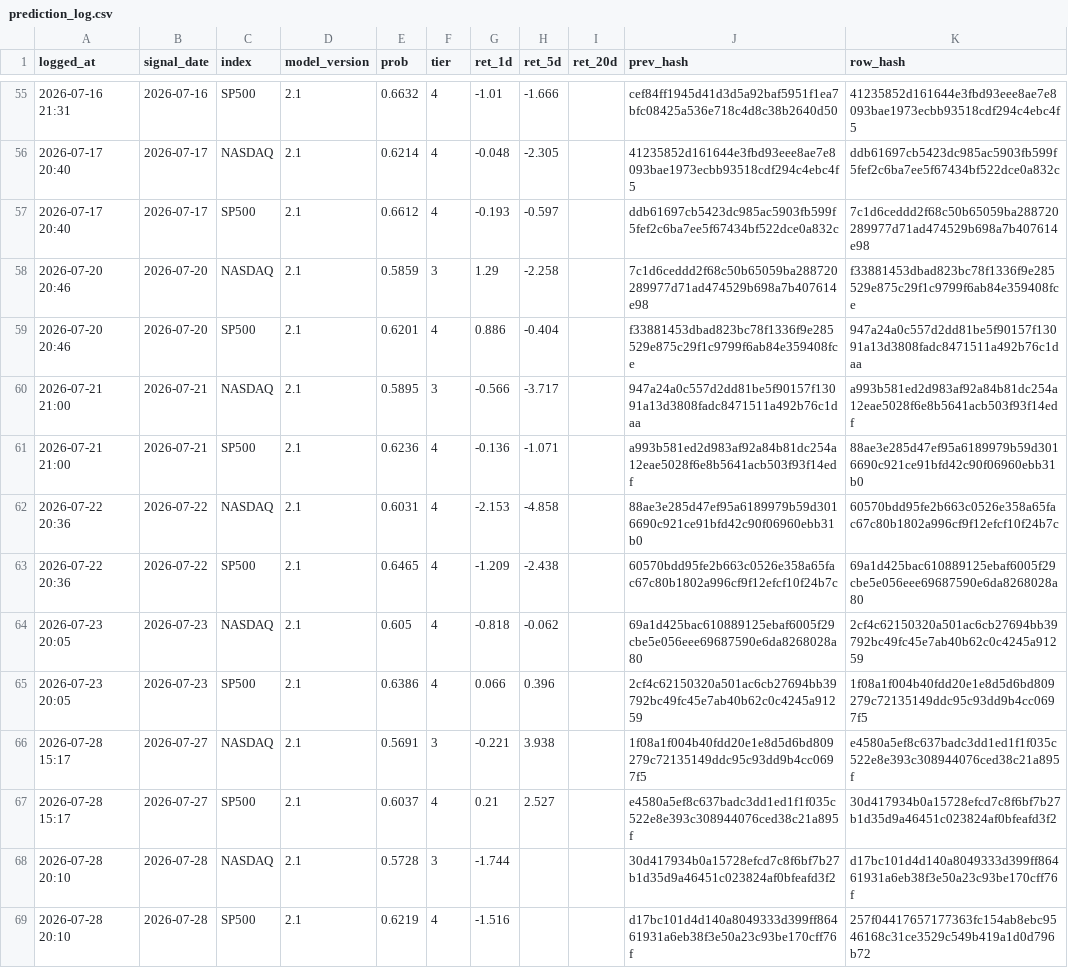
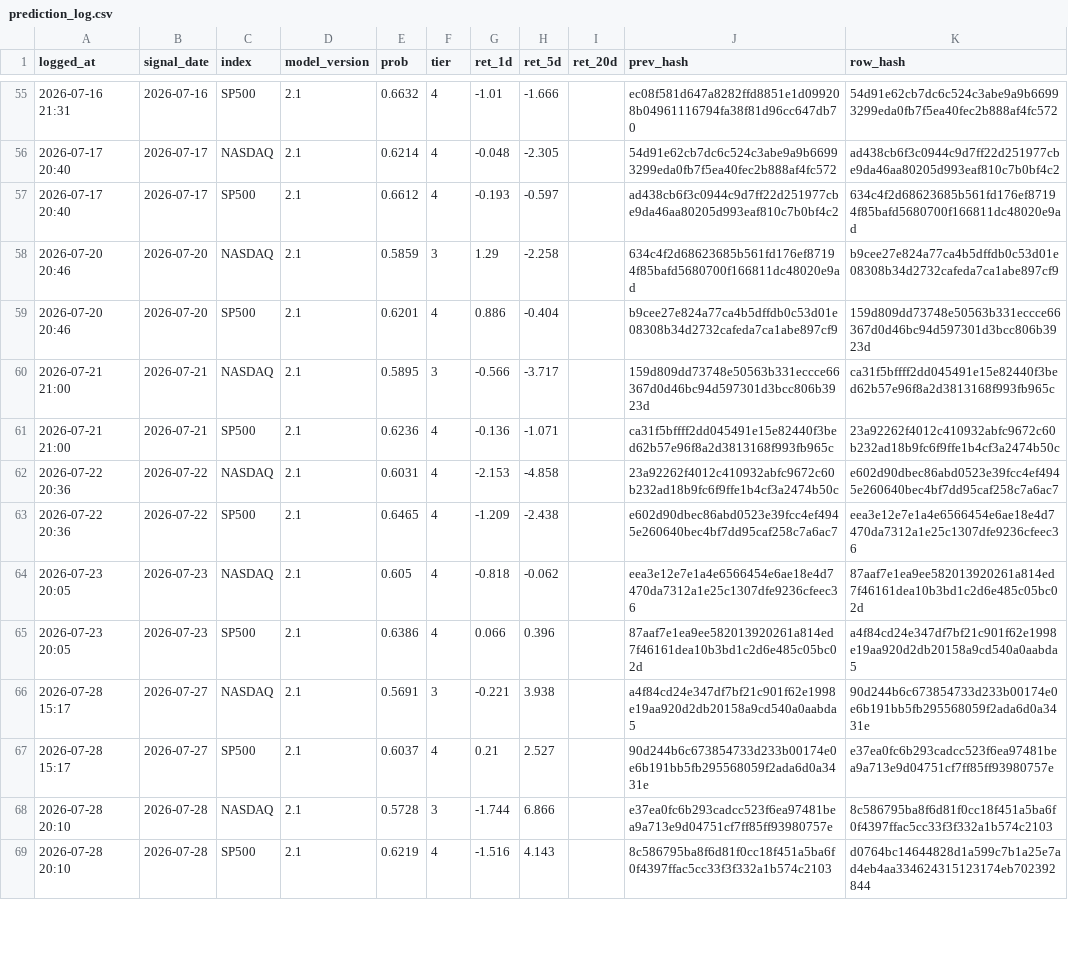
Before and after one commit to Vambrocop/alpha-lab, a CSV file: market-analysis/data/processed/prediction_log.csv, drawn as a sheet; only a part is shown, gaps mark what is left out; the diff covers the shown part only.

```diff
--- a/market-analysis/data/processed/prediction_log.csv
+++ b/market-analysis/data/processed/prediction_log.csv
@@ -55,15 +55,15 @@ logged_at,signal_date,index,model_version,prob,tier,ret_1d,ret_5d,ret_20d,prev_h
-2026-07-16 21:31,2026-07-16,SP500,2.1,0.6632,4,-1.01,-1.666,,cef84ff1945d41d3d5a92baf5951f1ea7bfc08425a536e718c4d8c38b2640d50,41235852d161644e3fbd93eee8ae7e8093bae1973ecbb93518cdf294c4ebc4f5
-2026-07-17 20:40,2026-07-17,NASDAQ,2.1,0.6214,4,-0.048,-2.305,,41235852d161644e3fbd93eee8ae7e8093bae1973ecbb93518cdf294c4ebc4f5,ddb61697cb5423dc985ac5903fb599f5fef2c6ba7ee5f67434bf522dce0a832c
-2026-07-17 20:40,2026-07-17,SP500,2.1,0.6612,4,-0.193,-0.597,,ddb61697cb5423dc985ac5903fb599f5fef2c6ba7ee5f67434bf522dce0a832c,7c1d6ceddd2f68c50b65059ba288720289977d71ad474529b698a7b407614e98
-2026-07-20 20:46,2026-07-20,NASDAQ,2.1,0.5859,3,1.29,-2.258,,7c1d6ceddd2f68c50b65059ba288720289977d71ad474529b698a7b407614e98,f33881453dbad823bc78f1336f9e285529e875c29f1c9799f6ab84e359408fce
-2026-07-20 20:46,2026-07-20,SP500,2.1,0.6201,4,0.886,-0.404,,f33881453dbad823bc78f1336f9e285529e875c29f1c9799f6ab84e359408fce,947a24a0c557d2dd81be5f90157f13091a13d3808fadc8471511a492b76c1daa
-2026-07-21 21:00,2026-07-21,NASDAQ,2.1,0.5895,3,-0.566,-3.717,,947a24a0c557d2dd81be5f90157f13091a13d3808fadc8471511a492b76c1daa,a993b581ed2d983af92a84b81dc254a12eae5028f6e8b5641acb503f93f14edf
-2026-07-21 21:00,2026-07-21,SP500,2.1,0.6236,4,-0.136,-1.071,,a993b581ed2d983af92a84b81dc254a12eae5028f6e8b5641acb503f93f14edf,88ae3e285d47ef95a6189979b59d3016690c921ce91bfd42c90f06960ebb31b0
-2026-07-22 20:36,2026-07-22,NASDAQ,2.1,0.6031,4,-2.153,-4.858,,88ae3e285d47ef95a6189979b59d3016690c921ce91bfd42c90f06960ebb31b0,60570bdd95fe2b663c0526e358a65fac67c80b1802a996cf9f12efcf10f24b7c
-2026-07-22 20:36,2026-07-22,SP500,2.1,0.6465,4,-1.209,-2.438,,60570bdd95fe2b663c0526e358a65fac67c80b1802a996cf9f12efcf10f24b7c,69a1d425bac610889125ebaf6005f29cbe5e056eee69687590e6da8268028a80
-2026-07-23 20:05,2026-07-23,NASDAQ,2.1,0.605,4,-0.818,-0.062,,69a1d425bac610889125ebaf6005f29cbe5e056eee69687590e6da8268028a80,2cf4c62150320a501ac6cb27694bb39792bc49fc45e7ab40b62c0c4245a91259
-2026-07-23 20:05,2026-07-23,SP500,2.1,0.6386,4,0.066,0.396,,2cf4c62150320a501ac6cb27694bb39792bc49fc45e7ab40b62c0c4245a91259,1f08a1f004b40fdd20e1e8d5d6bd809279c72135149ddc95c93dd9b4cc0697f5
-2026-07-28 15:17,2026-07-27,NASDAQ,2.1,0.5691,3,-0.221,3.938,,1f08a1f004b40fdd20e1e8d5d6bd809279c72135149ddc95c93dd9b4cc0697f5,e4580a5ef8c637badc3dd1ed1f1f035c522e8e393c308944076ced38c21a895f
-2026-07-28 15:17,2026-07-27,SP500,2.1,0.6037,4,0.21,2.527,,e4580a5ef8c637badc3dd1ed1f1f035c522e8e393c308944076ced38c21a895f,30d417934b0a15728efcd7c8f6bf7b27b1d35d9a46451c023824af0bfeafd3f2
-2026-07-28 20:10,2026-07-28,NASDAQ,2.1,0.5728,3,-1.744,,,30d417934b0a15728efcd7c8f6bf7b27b1d35d9a46451c023824af0bfeafd3f2,d17bc101d4d140a8049333d399ff86461931a6eb38f3e50a23c93be170cff76f
-2026-07-28 20:10,2026-07-28,SP500,2.1,0.6219,4,-1.516,,,d17bc101d4d140a8049333d399ff86461931a6eb38f3e50a23c93be170cff76f,257f04417657177363fc154ab8ebc9546168c31ce3529c549b419a1d0d796b72
+2026-07-16 21:31,2026-07-16,SP500,2.1,0.6632,4,-1.01,-1.666,,ec08f581d647a8282ffd8851e1d099208b04961116794fa38f81d96cc647db70,54d91e62cb7dc6c524c3abe9a9b66993299eda0fb7f5ea40fec2b888af4fc572
+2026-07-17 20:40,2026-07-17,NASDAQ,2.1,0.6214,4,-0.048,-2.305,,54d91e62cb7dc6c524c3abe9a9b66993299eda0fb7f5ea40fec2b888af4fc572,ad438cb6f3c0944c9d7ff22d251977cbe9da46aa80205d993eaf810c7b0bf4c2
+2026-07-17 20:40,2026-07-17,SP500,2.1,0.6612,4,-0.193,-0.597,,ad438cb6f3c0944c9d7ff22d251977cbe9da46aa80205d993eaf810c7b0bf4c2,634c4f2d68623685b561fd176ef87194f85bafd5680700f166811dc48020e9ad
+2026-07-20 20:46,2026-07-20,NASDAQ,2.1,0.5859,3,1.29,-2.258,,634c4f2d68623685b561fd176ef87194f85bafd5680700f166811dc48020e9ad,b9cee27e824a77ca4b5dffdb0c53d01e08308b34d2732cafeda7ca1abe897cf9
+2026-07-20 20:46,2026-07-20,SP500,2.1,0.6201,4,0.886,-0.404,,b9cee27e824a77ca4b5dffdb0c53d01e08308b34d2732cafeda7ca1abe897cf9,159d809dd73748e50563b331eccce66367d0d46bc94d597301d3bcc806b3923d
+2026-07-21 21:00,2026-07-21,NASDAQ,2.1,0.5895,3,-0.566,-3.717,,159d809dd73748e50563b331eccce66367d0d46bc94d597301d3bcc806b3923d,ca31f5bffff2dd045491e15e82440f3bed62b57e96f8a2d3813168f993fb965c
+2026-07-21 21:00,2026-07-21,SP500,2.1,0.6236,4,-0.136,-1.071,,ca31f5bffff2dd045491e15e82440f3bed62b57e96f8a2d3813168f993fb965c,23a92262f4012c410932abfc9672c60b232ad18b9fc6f9ffe1b4cf3a2474b50c
+2026-07-22 20:36,2026-07-22,NASDAQ,2.1,0.6031,4,-2.153,-4.858,,23a92262f4012c410932abfc9672c60b232ad18b9fc6f9ffe1b4cf3a2474b50c,e602d90dbec86abd0523e39fcc4ef4945e260640bec4bf7dd95caf258c7a6ac7
+2026-07-22 20:36,2026-07-22,SP500,2.1,0.6465,4,-1.209,-2.438,,e602d90dbec86abd0523e39fcc4ef4945e260640bec4bf7dd95caf258c7a6ac7,eea3e12e7e1a4e6566454e6ae18e4d7470da7312a1e25c1307dfe9236cfeec36
+2026-07-23 20:05,2026-07-23,NASDAQ,2.1,0.605,4,-0.818,-0.062,,eea3e12e7e1a4e6566454e6ae18e4d7470da7312a1e25c1307dfe9236cfeec36,87aaf7e1ea9ee582013920261a814ed7f46161dea10b3bd1c2d6e485c05bc02d
+2026-07-23 20:05,2026-07-23,SP500,2.1,0.6386,4,0.066,0.396,,87aaf7e1ea9ee582013920261a814ed7f46161dea10b3bd1c2d6e485c05bc02d,a4f84cd24e347df7bf21c901f62e1998e19aa920d2db20158a9cd540a0aabda5
+2026-07-28 15:17,2026-07-27,NASDAQ,2.1,0.5691,3,-0.221,3.938,,a4f84cd24e347df7bf21c901f62e1998e19aa920d2db20158a9cd540a0aabda5,90d244b6c673854733d233b00174e0e6b191bb5fb295568059f2ada6d0a3431e
+2026-07-28 15:17,2026-07-27,SP500,2.1,0.6037,4,0.21,2.527,,90d244b6c673854733d233b00174e0e6b191bb5fb295568059f2ada6d0a3431e,e37ea0fc6b293cadcc523f6ea97481bea9a713e9d04751cf7ff85ff93980757e
+2026-07-28 20:10,2026-07-28,NASDAQ,2.1,0.5728,3,-1.744,6.866,,e37ea0fc6b293cadcc523f6ea97481bea9a713e9d04751cf7ff85ff93980757e,8c586795ba8f6d81f0cc18f451a5ba6f0f4397ffac5cc33f3f332a1b574c2103
+2026-07-28 20:10,2026-07-28,SP500,2.1,0.6219,4,-1.516,4.143,,8c586795ba8f6d81f0cc18f451a5ba6f0f4397ffac5cc33f3f332a1b574c2103,d0764bc14644828d1a599c7b1a25e7ad4eb4aa334624315123174eb702392844
```
Also changed, not shown: 2 added rows and 49 edited cells elsewhere in this file, market-analysis/data/processed/paper_ledger.csv, 18 other files.
